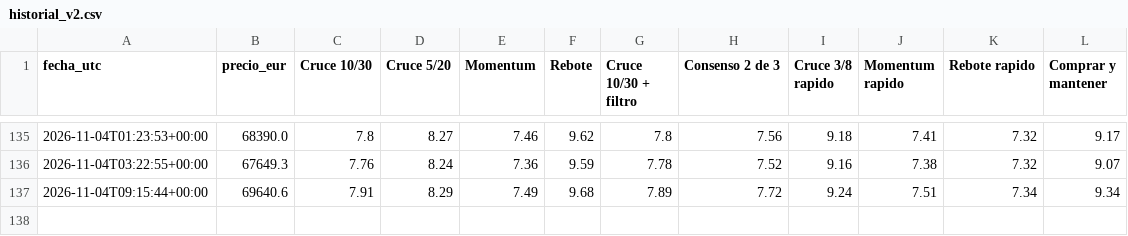
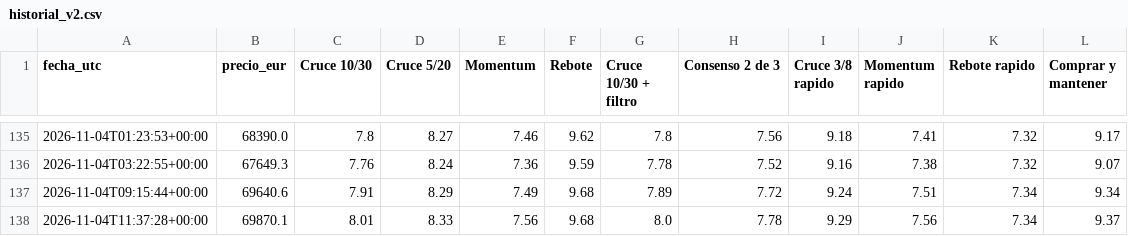
Before and after one commit to KakidLuffy/oficina-agentes, a CSV file: datos/historial_v2.csv, drawn as a sheet; only a part is shown, gaps mark what is left out; the diff names each change by its address in the sheet, - before the commit and + after, or states it on an @@ line.

```diff
--- a/datos/historial_v2.csv
+++ b/datos/historial_v2.csv
+row 138: 2026-11-04T11:37:28+00:00 | 69870.1 | 8.01 | 8.33 | 7.56 | 9.68 | 8.0 | 7.78 | 9.29 | 7.56 | 7.34 | 9.37
```
Also changed, not shown: 3 other files.
